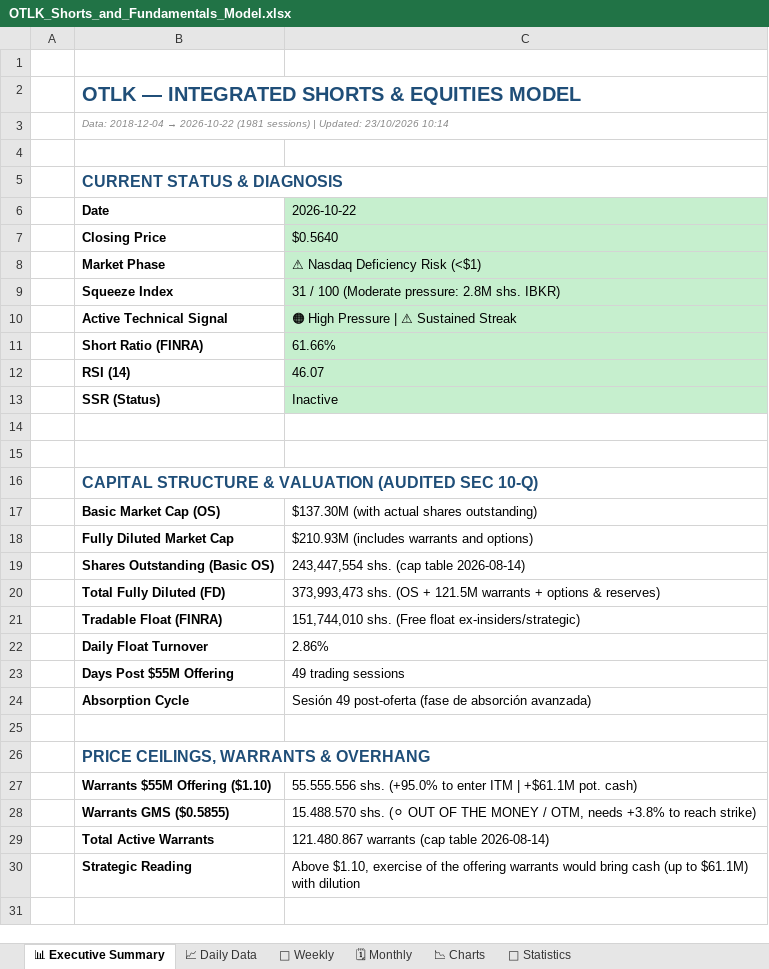
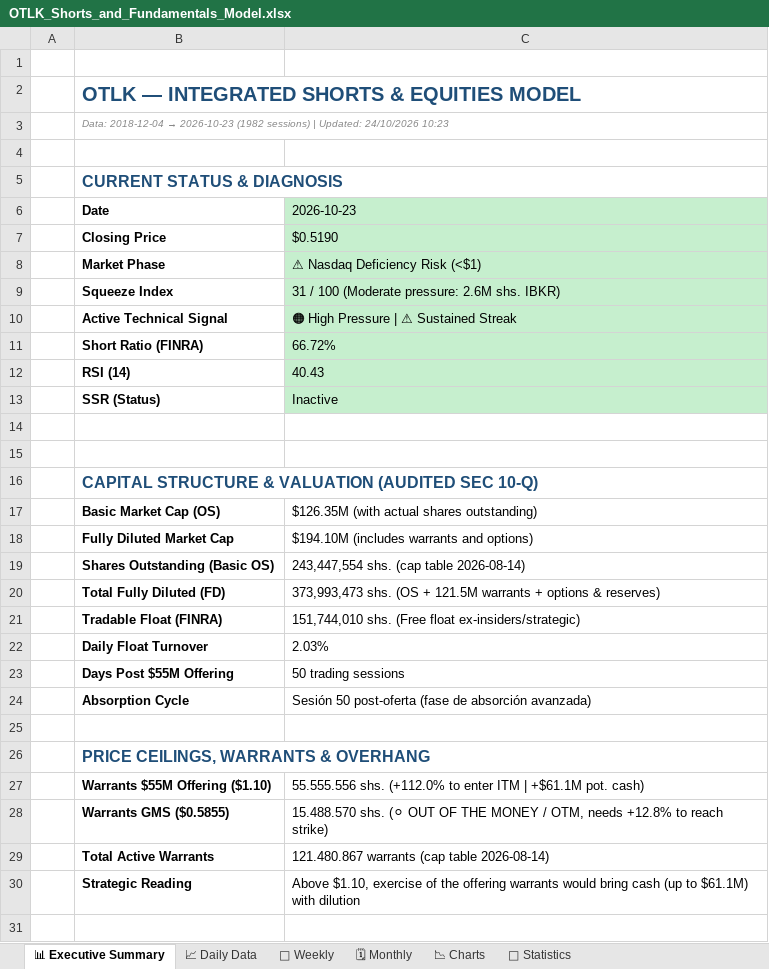
Before and after one commit to The-Slag-Brothers/OTLK-tracker, an Excel workbook: OTLK_Shorts_and_Fundamentals_Model.xlsx, sheet 📊 Executive Summary, drawn as a sheet; only a part is shown; values as stored, in another font and other column widths than the file's, no borders; the diff covers the shown part only; the diff names each change by its address in the sheet, - before the commit and + after, or states it on an @@ line.

```diff
--- a/OTLK_Shorts_and_Fundamentals_Model.xlsx (sheet 📊 Executive Summary)
+++ b/OTLK_Shorts_and_Fundamentals_Model.xlsx (sheet 📊 Executive Summary)
@@ B3 (Date): …2018-12-04 → 2026-10-22 (1981 sessions) | Updated: 23/10/2026 10:14 → …2018-12-04 → 2026-10-23 (1982 sessions) | Updated: 24/10/2026 10:23 @@
-C6: 2026-10-22
+C6: 2026-10-23
-C7 (2026-10-23): $0.5640
+C7 (2026-10-23): $0.5190
-C9 (2026-10-23): 31 / 100 (Moderate pressure: 2.8M shs. IBKR)
+C9 (2026-10-23): 31 / 100 (Moderate pressure: 2.6M shs. IBKR)
-C11 (2026-10-23): 61.66%
+C11 (2026-10-23): 66.72%
-C12 (2026-10-23): 46.07
+C12 (2026-10-23): 40.43
-C17 (2026-10-23): $137.30M (with actual shares outstanding)
+C17 (2026-10-23): $126.35M (with actual shares outstanding)
-C18 (2026-10-23): $210.93M (includes warrants and options)
+C18 (2026-10-23): $194.10M (includes warrants and options)
-C22 (2026-10-23): 2.86%
+C22 (2026-10-23): 2.03%
-C23 (2026-10-23): 49 trading sessions
+C23 (2026-10-23): 50 trading sessions
-C24 (2026-10-23): Sesión 49 post-oferta (fase…
+C24 (2026-10-23): Sesión 50 post-oferta (fase…
-C27 (2026-10-23): 55.555.556 shs. (+95.0% to enter…
+C27 (2026-10-23): 55.555.556 shs. (+112.0% to enter…
-C28 (2026-10-23): …OTM, needs +3.8% to reach…
+C28 (2026-10-23): …OTM, needs +12.8% to reach…
```
Also changed, not shown: 1 added row, 1 removed row and 33 edited cells elsewhere in this sheet, sheet 📈 Daily Data, sheet 📐 Statistics, sheet 📆 Weekly, sheet 🗓 Monthly, sheet 📉 Charts, charts or pictures, OTLK_Options_Chain_and_Derivatives.xlsx, 9 other files.
